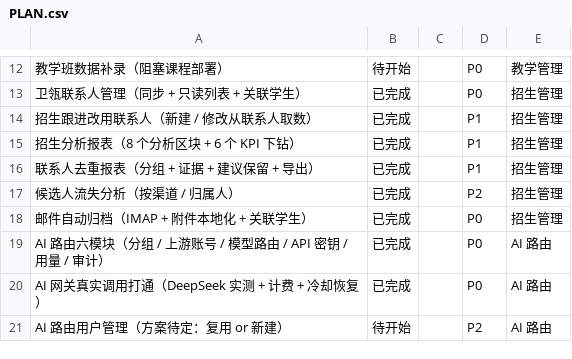
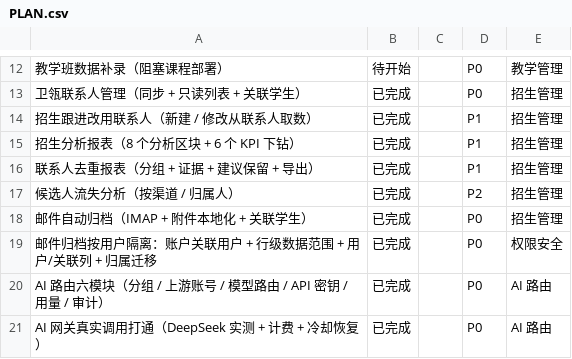
Before and after one commit to sunxufeng/acms, a CSV file: PLAN.csv, drawn as a sheet; only a part is shown, gaps mark what is left out; the shorter side is filled out with more unchanged rows.

Commit message:
docs(plan): 同步计划与任务归档 —— 邮件归档按用户隔离（13 条）

```diff
--- a/PLAN.csv
+++ b/PLAN.csv
@@ -18,2 +18,3 @@
 邮件自动归档（IMAP + 附件本地化 + 关联学生）,已完成,,P0,招生管理
+邮件归档按用户隔离：账户关联用户 + 行级数据范围 + 用户/关联列 + 归属迁移,已完成,,P0,权限安全
 AI 路由六模块（分组 / 上游账号 / 模型路由 / API 密钥 / 用量 / 审计）,已完成,,P0,AI 路由
```
Also changed, not shown: 2 other files.
